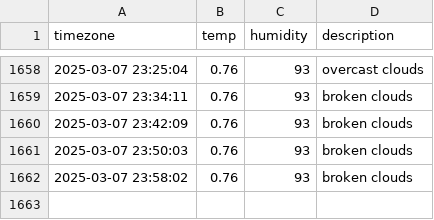
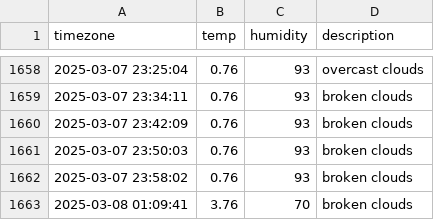
Before and after one commit to ssb0502/seoul_weather, a CSV file: seoul_weather.csv, drawn as a sheet; only a part is shown, gaps mark what is left out; the diff names each change by its address in the sheet, - before the commit and + after, or states it on an @@ line.

```diff
--- a/seoul_weather.csv
+++ b/seoul_weather.csv
+row 1663: 2025-03-08 01:09:41 | 3.76 | 70 | broken clouds
```
